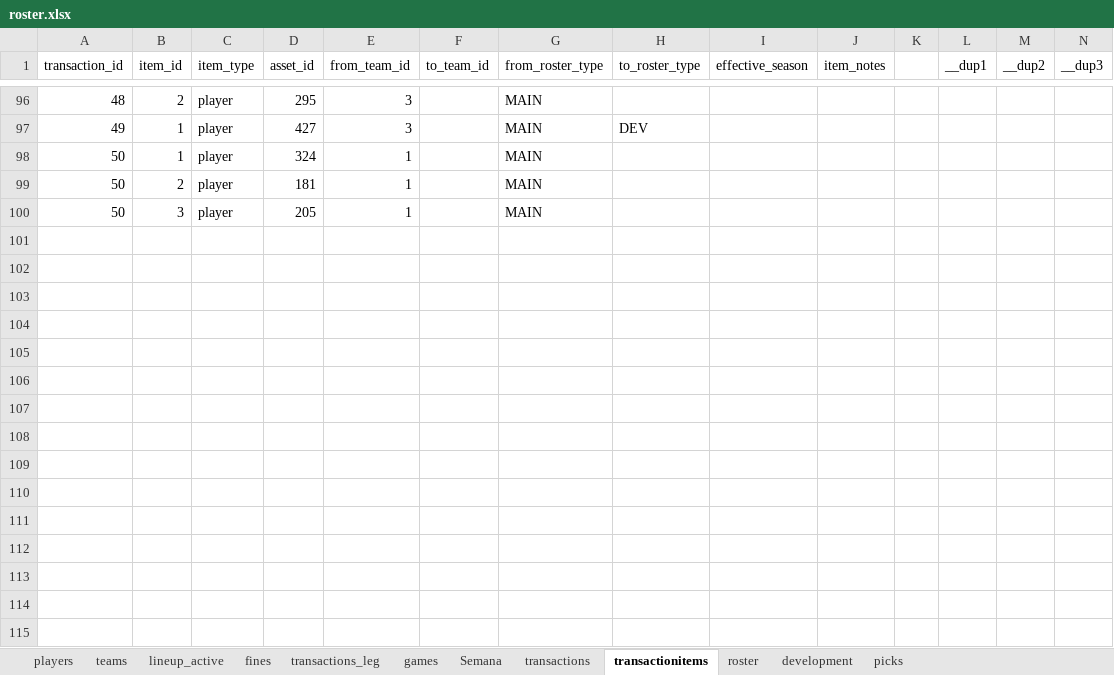
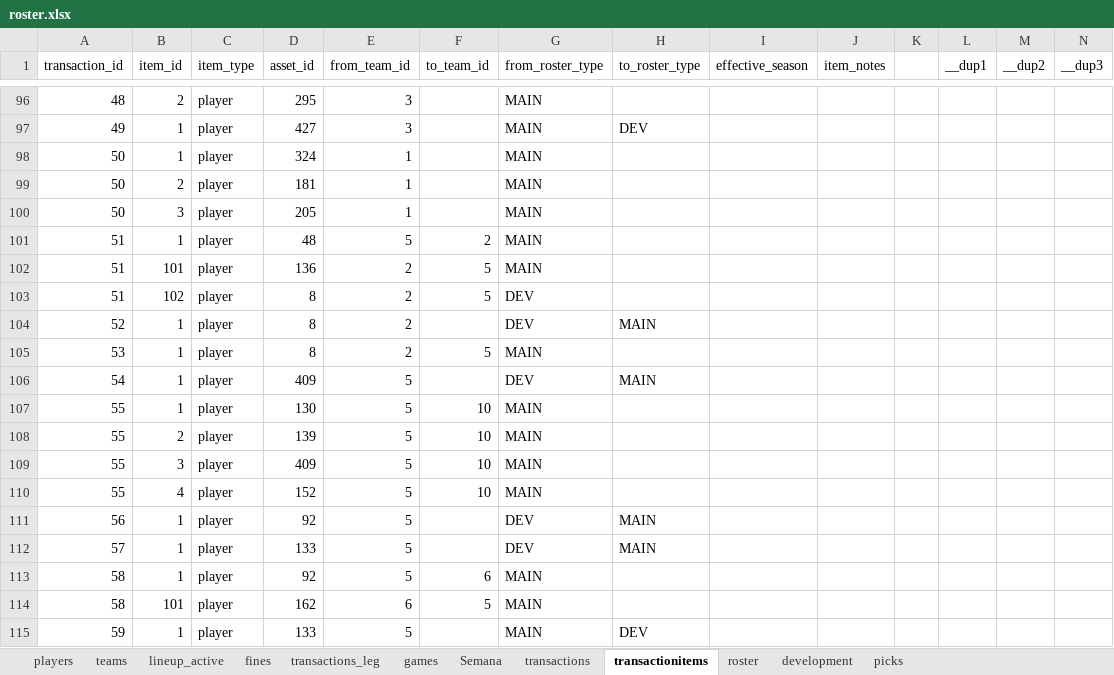
Before and after one commit to filipebrito23/Fantasy-unificado, an Excel workbook: roster.xlsx, sheet transactionitems, drawn as a sheet; only a part is shown, gaps mark what is left out; values as stored, in another font and other column widths than the file's, no borders; the diff names each change by its address in the sheet, - before the commit and + after, or states it on an @@ line.

```diff
--- a/roster.xlsx (sheet transactionitems)
+++ b/roster.xlsx (sheet transactionitems)
+row 101: 51 | 1 | player | 48 | 5 | 2 | MAIN
+row 102: 51 | 101 | player | 136 | 2 | 5 | MAIN
+row 103: 51 | 102 | player | 8 | 2 | 5 | DEV
+row 104: 52 | 1 | player | 8 | 2 |  | DEV | MAIN
+row 105: 53 | 1 | player | 8 | 2 | 5 | MAIN
+row 106: 54 | 1 | player | 409 | 5 |  | DEV | MAIN
+row 107: 55 | 1 | player | 130 | 5 | 10 | MAIN
+row 108: 55 | 2 | player | 139 | 5 | 10 | MAIN
+row 109: 55 | 3 | player | 409 | 5 | 10 | MAIN
+row 110: 55 | 4 | player | 152 | 5 | 10 | MAIN
+row 111: 56 | 1 | player | 92 | 5 |  | DEV | MAIN
+row 112: 57 | 1 | player | 133 | 5 |  | DEV | MAIN
+row 113: 58 | 1 | player | 92 | 5 | 6 | MAIN
+row 114: 58 | 101 | player | 162 | 6 | 5 | MAIN
+row 115: 59 | 1 | player | 133 | 5 |  | MAIN | DEV
```
Also changed, not shown: sheet roster, sheet lineup_active, sheet development, sheet transactions, sheet picks.
